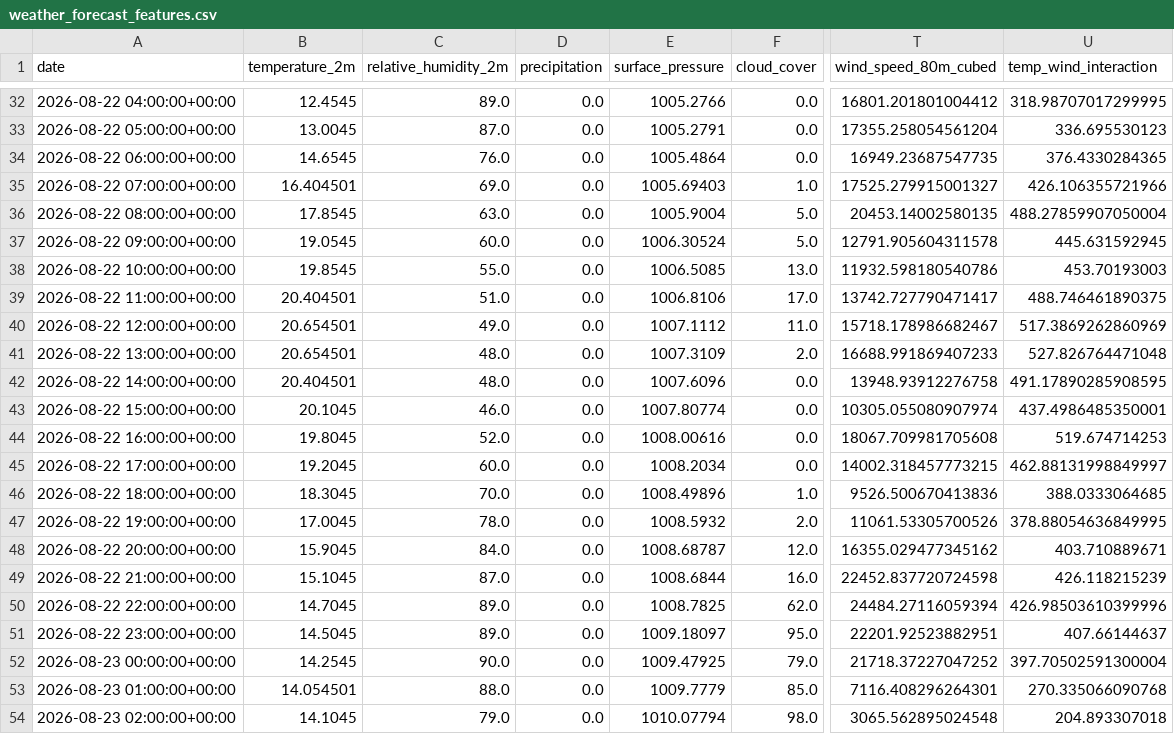
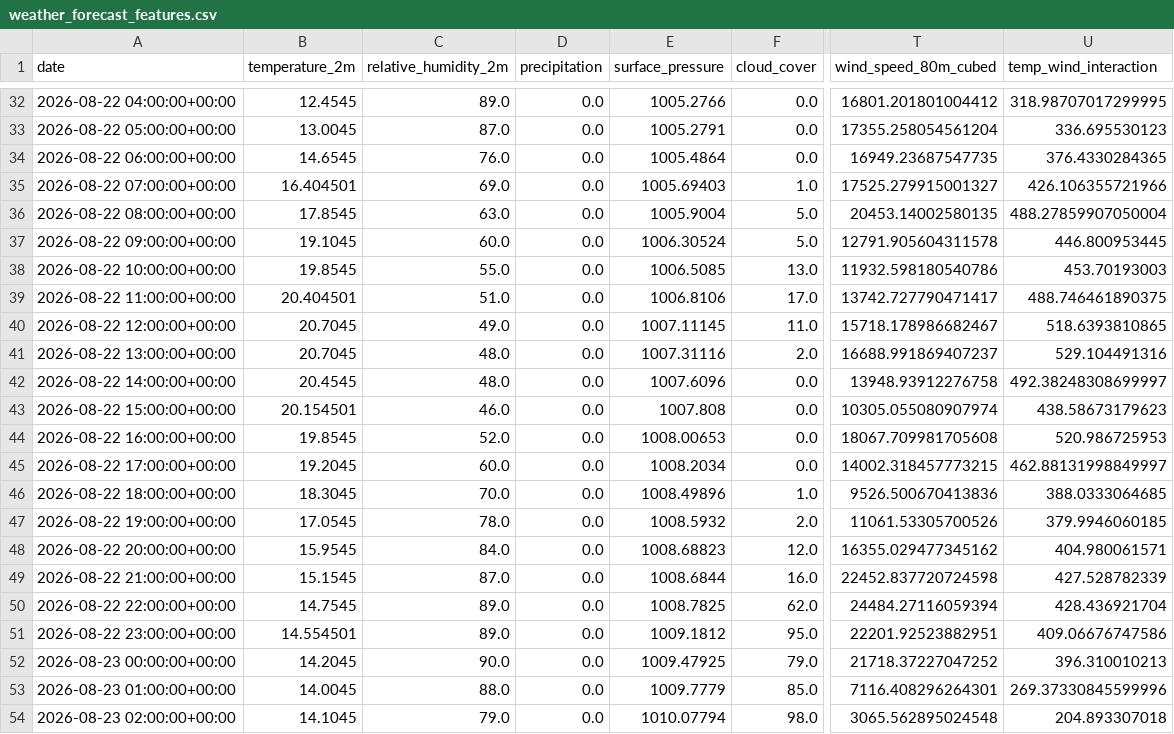
Before and after one commit to albuter99/wind-energy-mlops-pipeline, a CSV file: artifacts/features/weather_forecast_features.csv, drawn as a sheet; only a part is shown, gaps mark what is left out; the diff covers the shown part only; the diff names each change by its address in the sheet, - before the commit and + after, or states it on an @@ line.

```diff
--- a/artifacts/features/weather_forecast_features.csv
+++ b/artifacts/features/weather_forecast_features.csv
-B37 (temperature_2m): 19.0545
+B37 (temperature_2m): 19.1045
-U37 (temp_wind_interaction): 445.631592945
+U37 (temp_wind_interaction): 446.800953445
-B40:B41 (temperature_2m): 20.654501
+B40:B41 (temperature_2m): 20.7045
-E40 (surface_pressure): 1007.1112
+E40 (surface_pressure): 1007.11145
-U40 (temp_wind_interaction): 517.3869262860969
+U40 (temp_wind_interaction): 518.6393810865
-E41 (surface_pressure): 1007.3109
+E41 (surface_pressure): 1007.31116
-T41 (wind_speed_80m_cubed): 16688.991869407233
+T41 (wind_speed_80m_cubed): 16688.991869407237
-U41 (temp_wind_interaction): 527.826764471048
+U41 (temp_wind_interaction): 529.104491316
-B42 (temperature_2m): 20.404501
+B42 (temperature_2m): 20.4545
-U42 (temp_wind_interaction): 491.17890285908595
+U42 (temp_wind_interaction): 492.38248308699997
-B43 (temperature_2m): 20.1045
+B43 (temperature_2m): 20.154501
-E43 (surface_pressure): 1007.80774
+E43 (surface_pressure): 1007.808
-U43 (temp_wind_interaction): 437.4986485350001
+U43 (temp_wind_interaction): 438.58673179623
-B44 (temperature_2m): 19.8045
+B44 (temperature_2m): 19.8545
-E44 (surface_pressure): 1008.00616
+E44 (surface_pressure): 1008.00653
-U44 (temp_wind_interaction): 519.674714253
+U44 (temp_wind_interaction): 520.986725953
-B47 (temperature_2m): 17.0045
+B47 (temperature_2m): 17.0545
-U47 (temp_wind_interaction): 378.88054636849995
+U47 (temp_wind_interaction): 379.9946060185
-B48 (temperature_2m): 15.9045
+B48 (temperature_2m): 15.9545
-E48 (surface_pressure): 1008.68787
+E48 (surface_pressure): 1008.68823
-U48 (temp_wind_interaction): 403.710889671
+U48 (temp_wind_interaction): 404.980061571
-B49 (temperature_2m): 15.1045
+B49 (temperature_2m): 15.1545
-U49 (temp_wind_interaction): 426.118215239
+U49 (temp_wind_interaction): 427.528782339
-B50 (temperature_2m): 14.7045
+B50 (temperature_2m): 14.7545
-U50 (temp_wind_interaction): 426.98503610399996
+U50 (temp_wind_interaction): 428.436921704
-B51 (temperature_2m): 14.5045
+B51 (temperature_2m): 14.554501
-E51 (surface_pressure): 1009.18097
+E51 (surface_pressure): 1009.1812
-U51 (temp_wind_interaction): 407.66144637
+U51 (temp_wind_interaction): 409.06676747586
-B52 (temperature_2m): 14.2545
+B52 (temperature_2m): 14.2045
-U52 (temp_wind_interaction): 397.70502591300004
+U52 (temp_wind_interaction): 396.310010213
-B53 (temperature_2m): 14.054501
+B53 (temperature_2m): 14.0045
-U53 (temp_wind_interaction): 270.335066090768
+U53 (temp_wind_interaction): 269.37330845599996
```
Also changed, not shown: 75 edited cells elsewhere in this file, artifacts/predictions/predictions.csv, artifacts/processed/weather_forecast.csv, 5 other files.
